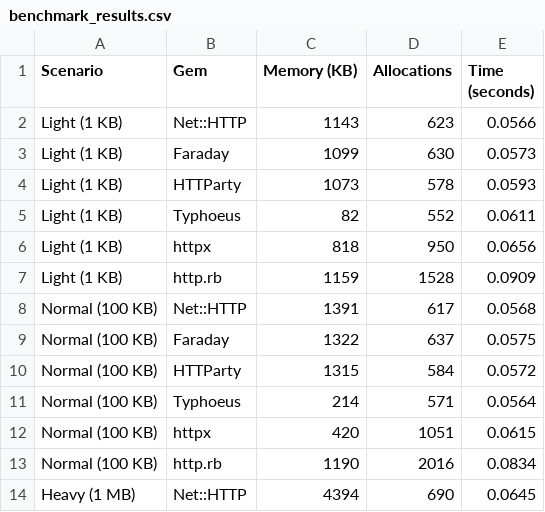
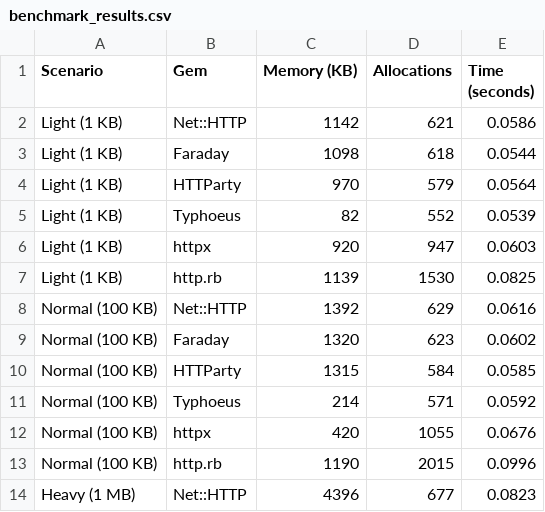
Before and after one commit to julianogm/http_ruby_benchmark, a CSV file: benchmark_results.csv, drawn as a sheet; only a part is shown; the diff covers the shown part only.

```diff
--- a/benchmark_results.csv
+++ b/benchmark_results.csv
@@ -1,14 +1,14 @@
 Scenario,Gem,Memory (KB),Allocations,Time (seconds)
-Light (1 KB),Net::HTTP,1143,623,0.0566
-Light (1 KB),Faraday,1099,630,0.0573
-Light (1 KB),HTTParty,1073,578,0.0593
-Light (1 KB),Typhoeus,82,552,0.0611
-Light (1 KB),httpx,818,950,0.0656
-Light (1 KB),http.rb,1159,1528,0.0909
-Normal (100 KB),Net::HTTP,1391,617,0.0568
-Normal (100 KB),Faraday,1322,637,0.0575
-Normal (100 KB),HTTParty,1315,584,0.0572
-Normal (100 KB),Typhoeus,214,571,0.0564
-Normal (100 KB),httpx,420,1051,0.0615
-Normal (100 KB),http.rb,1190,2016,0.0834
-Heavy (1 MB),Net::HTTP,4394,690,0.0645
+Light (1 KB),Net::HTTP,1142,621,0.0586
+Light (1 KB),Faraday,1098,618,0.0544
+Light (1 KB),HTTParty,970,579,0.0564
+Light (1 KB),Typhoeus,82,552,0.0539
+Light (1 KB),httpx,920,947,0.0603
+Light (1 KB),http.rb,1139,1530,0.0825
+Normal (100 KB),Net::HTTP,1392,629,0.0616
+Normal (100 KB),Faraday,1320,623,0.0602
+Normal (100 KB),HTTParty,1315,584,0.0585
+Normal (100 KB),Typhoeus,214,571,0.0592
+Normal (100 KB),httpx,420,1055,0.0676
+Normal (100 KB),http.rb,1190,2015,0.0996
+Heavy (1 MB),Net::HTTP,4396,677,0.0823
```
Also changed, not shown: 14 edited cells elsewhere in this file, 2 other files.
